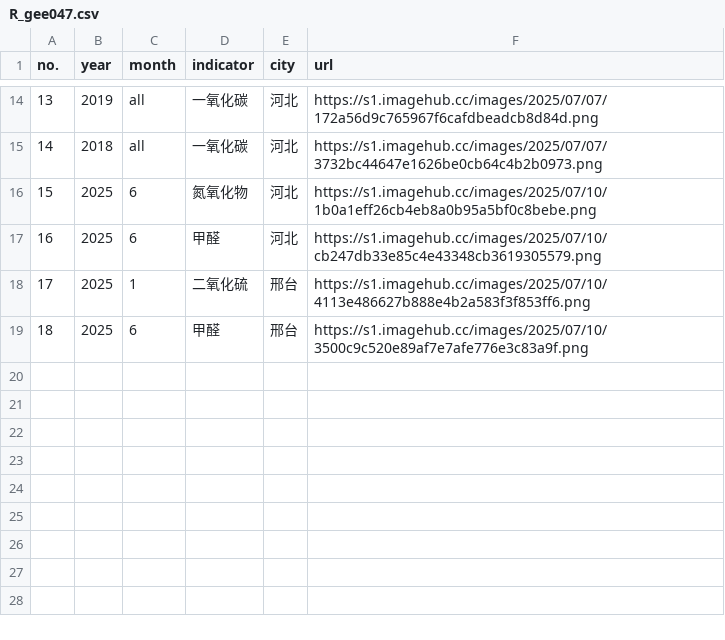
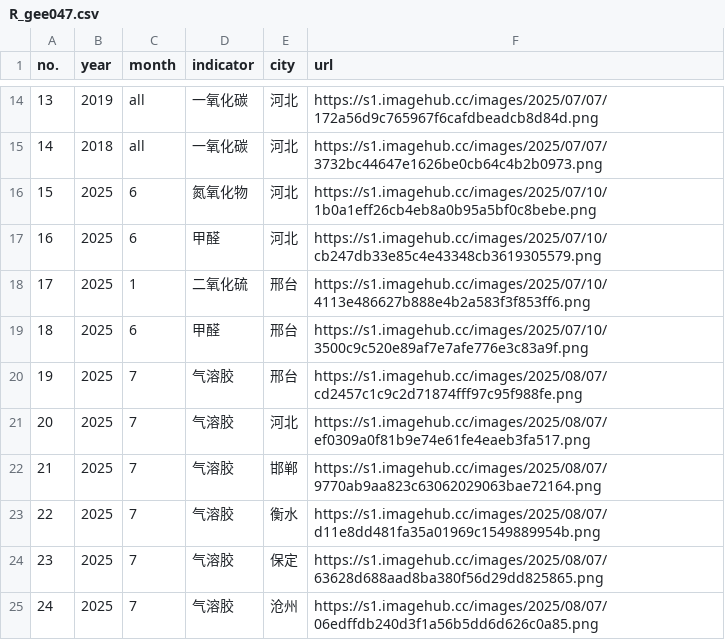
Before and after one commit to zhaolongrui/AQD, a CSV file: R_gee047.csv, drawn as a sheet; only a part is shown, gaps mark what is left out.

Commit message:
Add files via upload

```diff
--- a/R_gee047.csv
+++ b/R_gee047.csv
@@ -19 +19,7 @@
 18,2025,6,甲醛,邢台,https://s1.imagehub.cc/images/2025/07/10/3500c9c520e89af7e7afe776e3c83a9f.png
+19,2025,7,气溶胶,邢台,https://s1.imagehub.cc/images/2025/08/07/cd2457c1c9c2d71874fff97c95f988fe.png
+20,2025,7,气溶胶,河北,https://s1.imagehub.cc/images/2025/08/07/ef0309a0f81b9e74e61fe4eaeb3fa517.png
+21,2025,7,气溶胶,邯郸,https://s1.imagehub.cc/images/2025/08/07/9770ab9aa823c63062029063bae72164.png
+22,2025,7,气溶胶,衡水,https://s1.imagehub.cc/images/2025/08/07/d11e8dd481fa35a01969c1549889954b.png
+23,2025,7,气溶胶,保定,https://s1.imagehub.cc/images/2025/08/07/63628d688aad8ba380f56d29dd825865.png
+24,2025,7,气溶胶,沧州,https://s1.imagehub.cc/images/2025/08/07/06edffdb240d3f1a56b5dd6d626c0a85.png
```
